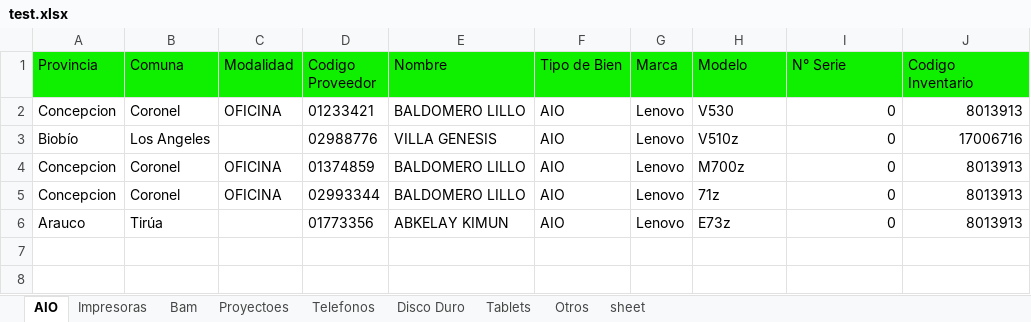
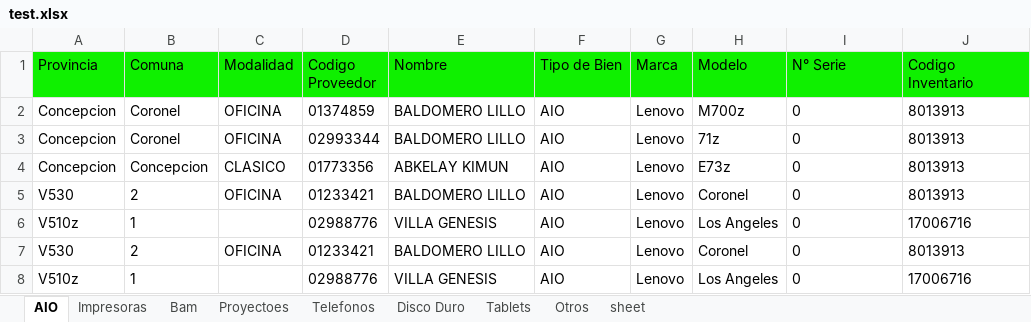
Before and after one commit to MartinCastroMorales-mcm/JunjiInventario, an Excel workbook: test.xlsx, sheet AIO, drawn as a sheet; values as stored, in another font and other column widths than the file's, no borders; removed rows and columns are numbered as before the commit, all else as after; the diff names each change by its address in the sheet, - before the commit and + after, or states it on an @@ line.

```diff
--- a/test.xlsx (sheet AIO)
+++ b/test.xlsx (sheet AIO)
-row 2: Concepcion | Coronel | OFICINA | 01233421 | BALDOMERO LILLO | AIO | Lenovo | V530 | 0 | 8013913
-row 3: Biobío | Los Angeles |  | 02988776 | VILLA GENESIS | AIO | Lenovo | V510z | 0 | 17006716
-I2:J4 alignment: right
+I2:J4 alignment: left
-A4 (Provincia): Arauco
+A4 (Provincia): Concepcion
-B4 (Comuna): Tirúa
+B4 (Comuna): Concepcion
-C4 (Modalidad): (empty)
+C4 (Modalidad): CLASICO
+row 5: V530 | 2 | OFICINA | 01233421 | BALDOMERO LILLO | AIO | Lenovo | Coronel | 0 | 8013913
+row 6: V510z | 1 |  | 02988776 | VILLA GENESIS | AIO | Lenovo | Los Angeles | 0 | 17006716
+row 7: V530 | 2 | OFICINA | 01233421 | BALDOMERO LILLO | AIO | Lenovo | Coronel | 0 | 8013913
+row 8: V510z | 1 |  | 02988776 | VILLA GENESIS | AIO | Lenovo | Los Angeles | 0 | 17006716
```
Also changed, not shown: sheet Otros, 6 other files.
